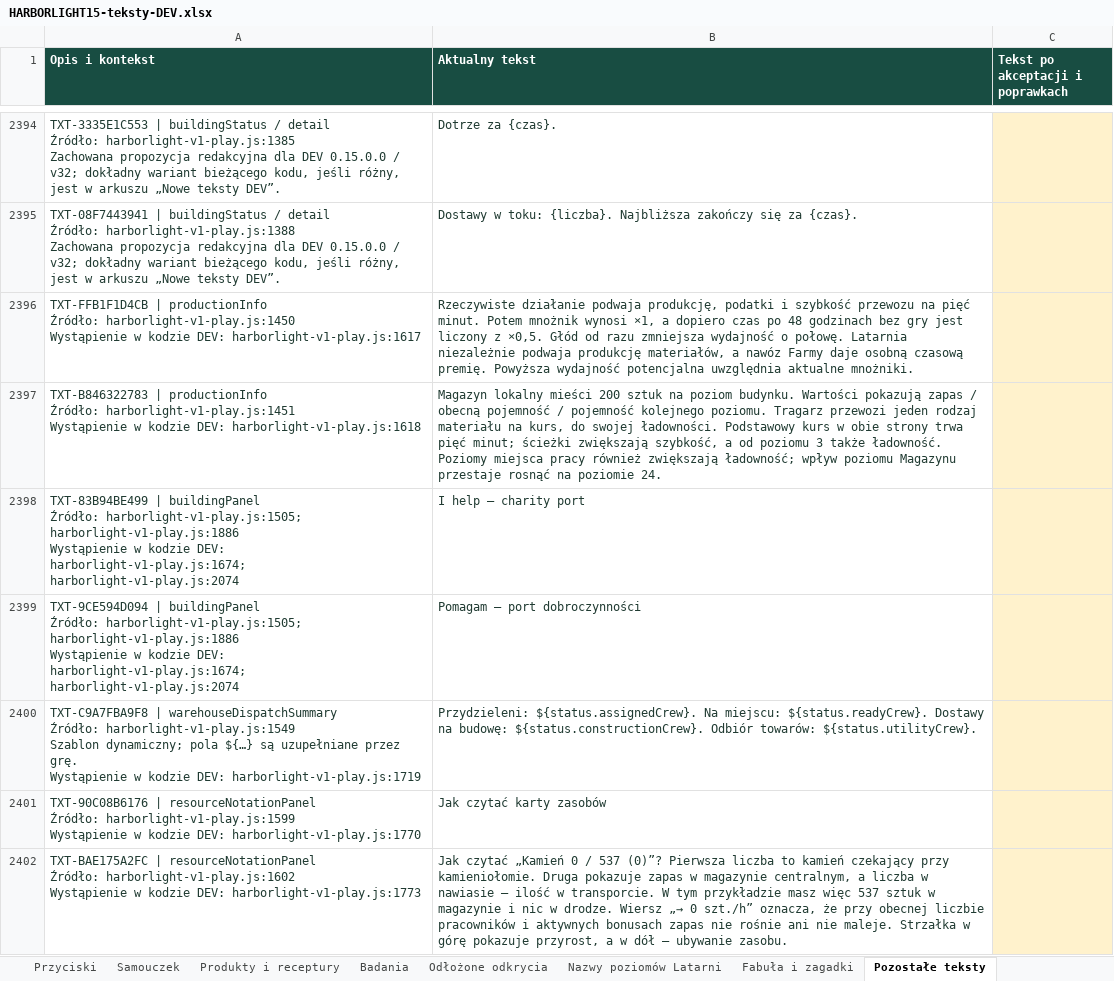
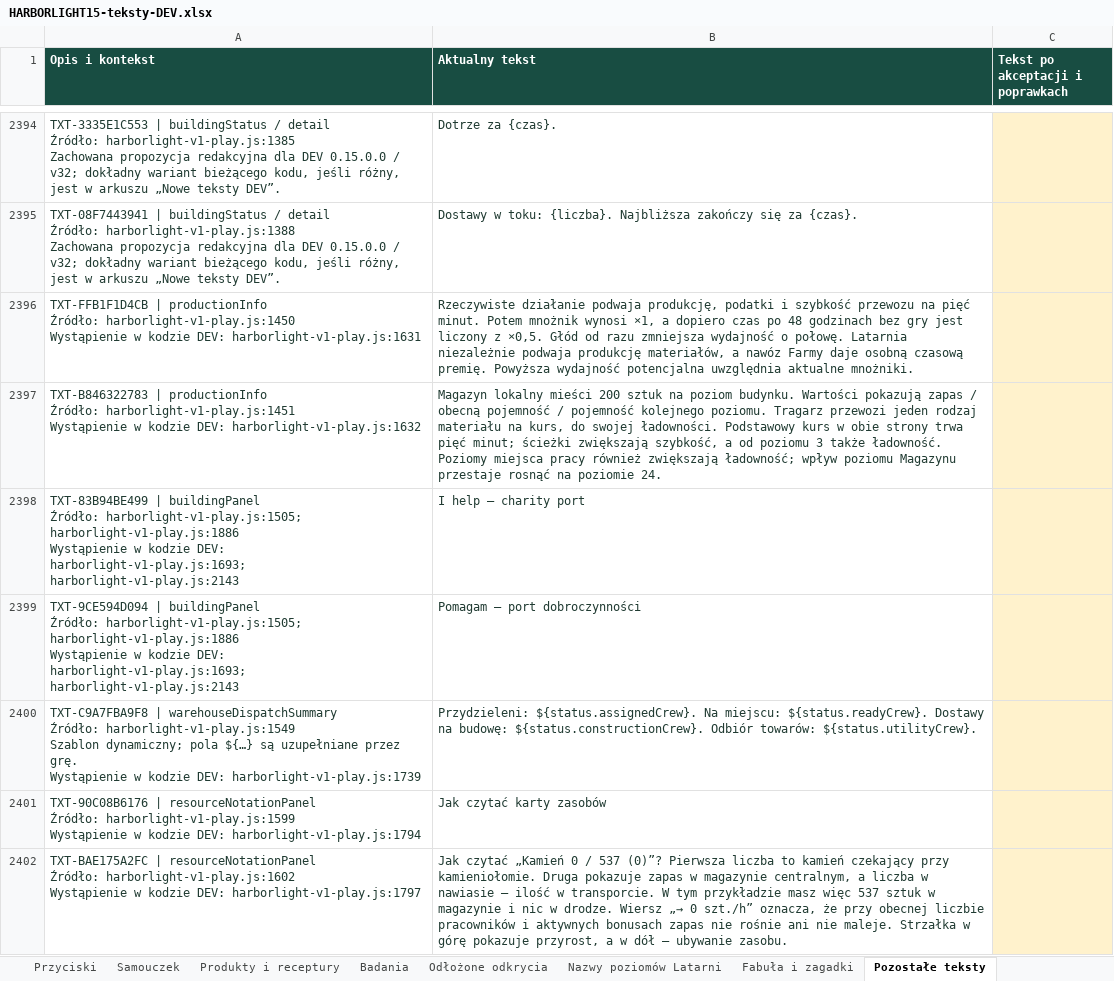
Before and after one commit to ksobczak321-oss/gra, an Excel workbook: docs/arkusze/HARBORLIGHT15-teksty-DEV.xlsx, sheet Pozostałe teksty, drawn as a sheet; only a part is shown, gaps mark what is left out; values as stored, in another font and other column widths than the file's, no borders; table styles not drawn; the diff covers the shown part only; the diff names each change by its address in the sheet, - before the commit and + after, or states it on an @@ line.

```diff
--- a/docs/arkusze/HARBORLIGHT15-teksty-DEV.xlsx (sheet Pozostałe teksty)
+++ b/docs/arkusze/HARBORLIGHT15-teksty-DEV.xlsx (sheet Pozostałe teksty)
-A2396 (Opis i kontekst): …kodzie DEV: harborlight-v1-play.js:1617
+A2396 (Opis i kontekst): …kodzie DEV: harborlight-v1-play.js:1631
-A2397 (Opis i kontekst): …kodzie DEV: harborlight-v1-play.js:1618
+A2397 (Opis i kontekst): …kodzie DEV: harborlight-v1-play.js:1632
-A2398 (Opis i kontekst): …kodzie DEV: harborlight-v1-play.js:1674; harborlight-v1-play.js:2074
+A2398 (Opis i kontekst): …kodzie DEV: harborlight-v1-play.js:1693; harborlight-v1-play.js:2143
-A2399 (Opis i kontekst): …kodzie DEV: harborlight-v1-play.js:1674; harborlight-v1-play.js:2074
+A2399 (Opis i kontekst): …kodzie DEV: harborlight-v1-play.js:1693; harborlight-v1-play.js:2143
-A2400 (Opis i kontekst): …kodzie DEV: harborlight-v1-play.js:1719
+A2400 (Opis i kontekst): …kodzie DEV: harborlight-v1-play.js:1739
-A2401 (Opis i kontekst): …kodzie DEV: harborlight-v1-play.js:1770
+A2401 (Opis i kontekst): …kodzie DEV: harborlight-v1-play.js:1794
-A2402 (Opis i kontekst): …kodzie DEV: harborlight-v1-play.js:1773
+A2402 (Opis i kontekst): …kodzie DEV: harborlight-v1-play.js:1797
```
Also changed, not shown: 339 edited cells elsewhere in this sheet, sheet Nowe teksty DEV, sheet Samouczek, sheet Fabuła i zagadki, sheet Przyciski, sheet Tutorial, sheet Budynki — opisy, 1 more sheet, 1 other file.
